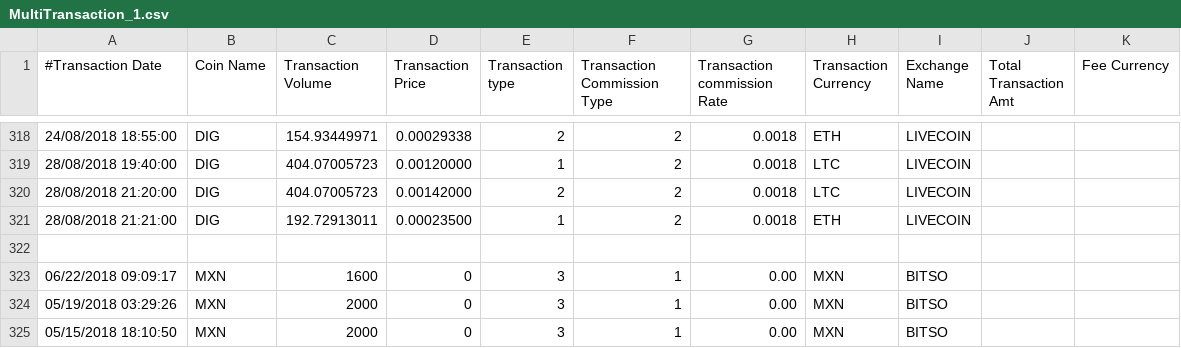
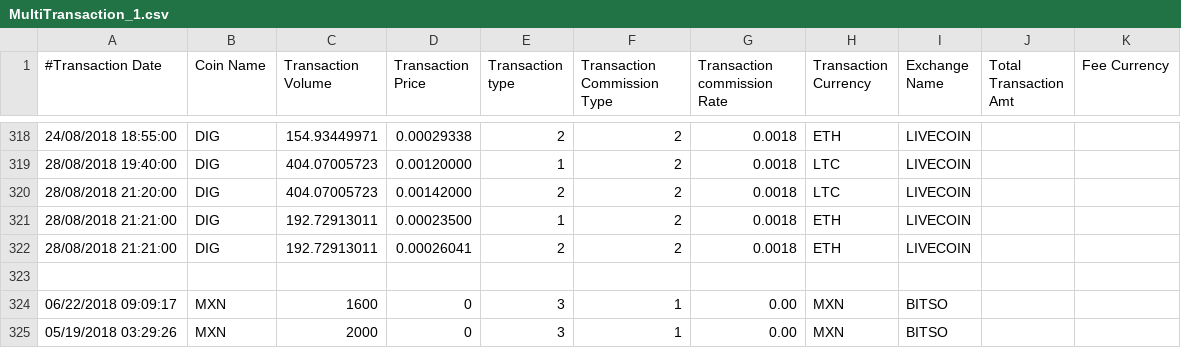
Before and after one commit to gopalkec24/Coin_Dashboard, a CSV file: Documents/MultiTransaction_1.csv, drawn as a sheet; only a part is shown, gaps mark what is left out; the shorter side is filled out with more unchanged rows; the diff names each change by its address in the sheet, - before the commit and + after, or states it on an @@ line.

```diff
--- a/Documents/MultiTransaction_1.csv
+++ b/Documents/MultiTransaction_1.csv
+row 322: 28/08/2018 21:21:00 | DIG | 192.72913011 | 0.00026041 | 2 | 2 | 0.0018 | ETH | LIVECOIN
```
Also changed, not shown: Documents/newReport.csv, 3 other files.
